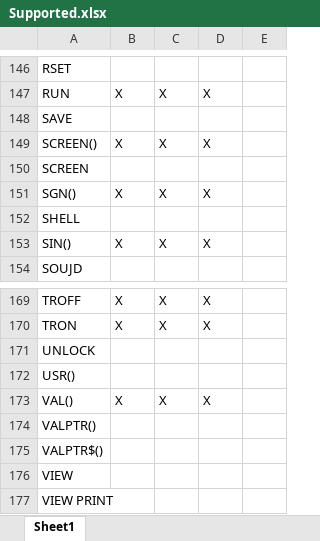
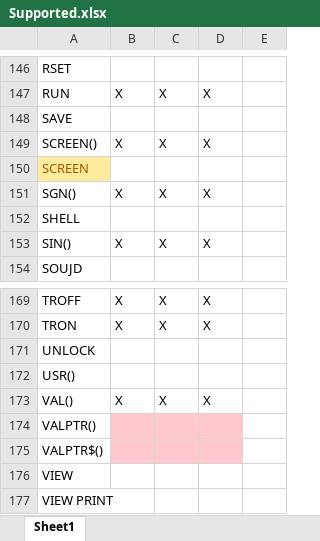
Before and after one commit to navionguy/basicwasm, an Excel workbook: Supported.xlsx, sheet Sheet1, drawn as a sheet; only a part is shown, gaps mark what is left out; values as stored, in another font and other column widths than the file's, no borders; the diff names each change by its address in the sheet, - before the commit and + after, or states it on an @@ line.

Commit message:
starting down the road to add support for chain, load, files and such

```diff
--- a/Supported.xlsx (sheet Sheet1)
+++ b/Supported.xlsx (sheet Sheet1)
@@ A150 fill: none → #FFEB9C, text colour: black → #9C5700 @@
-B174:D175 fill: none
+B174:D175 fill: #FFC7CE
```
Also changed, not shown: 6 other files.
